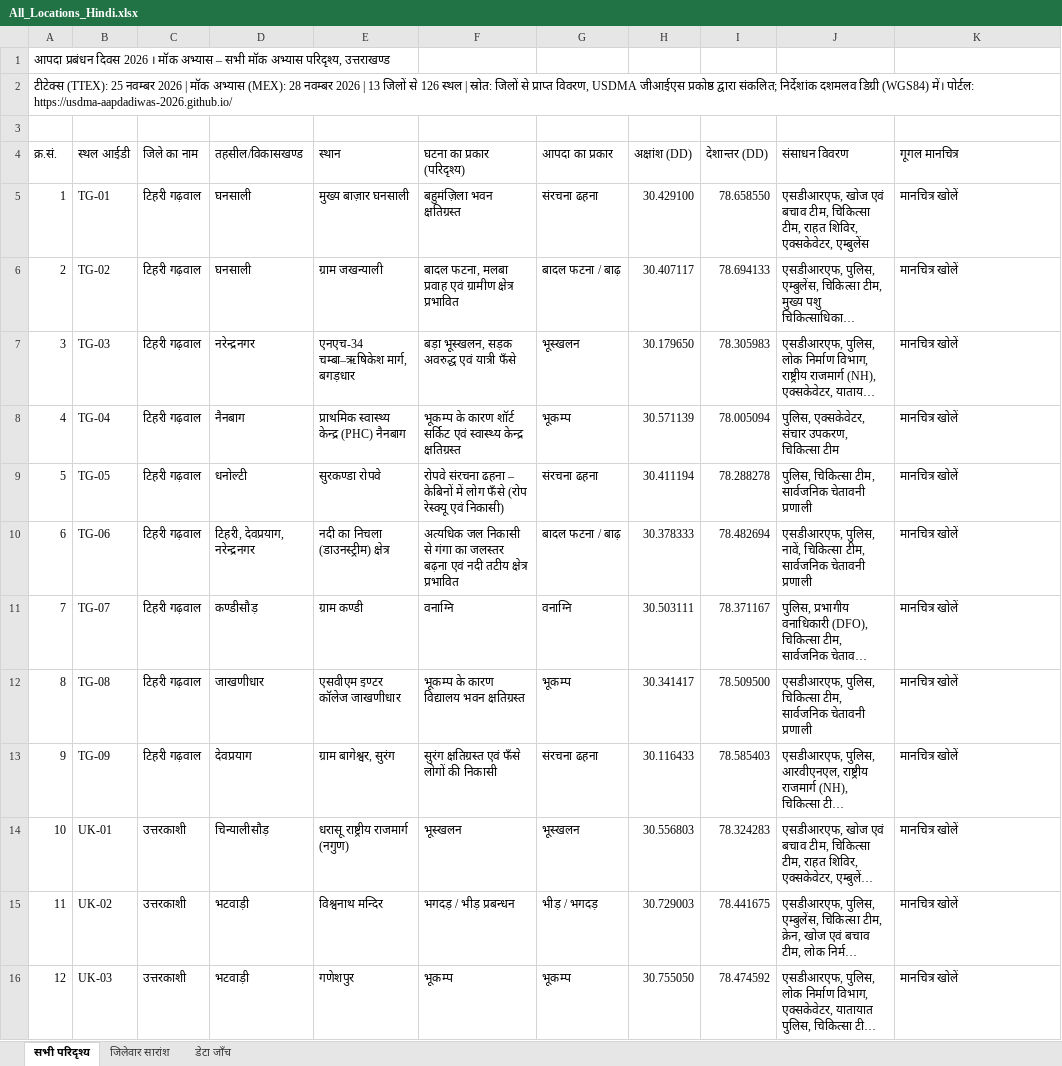
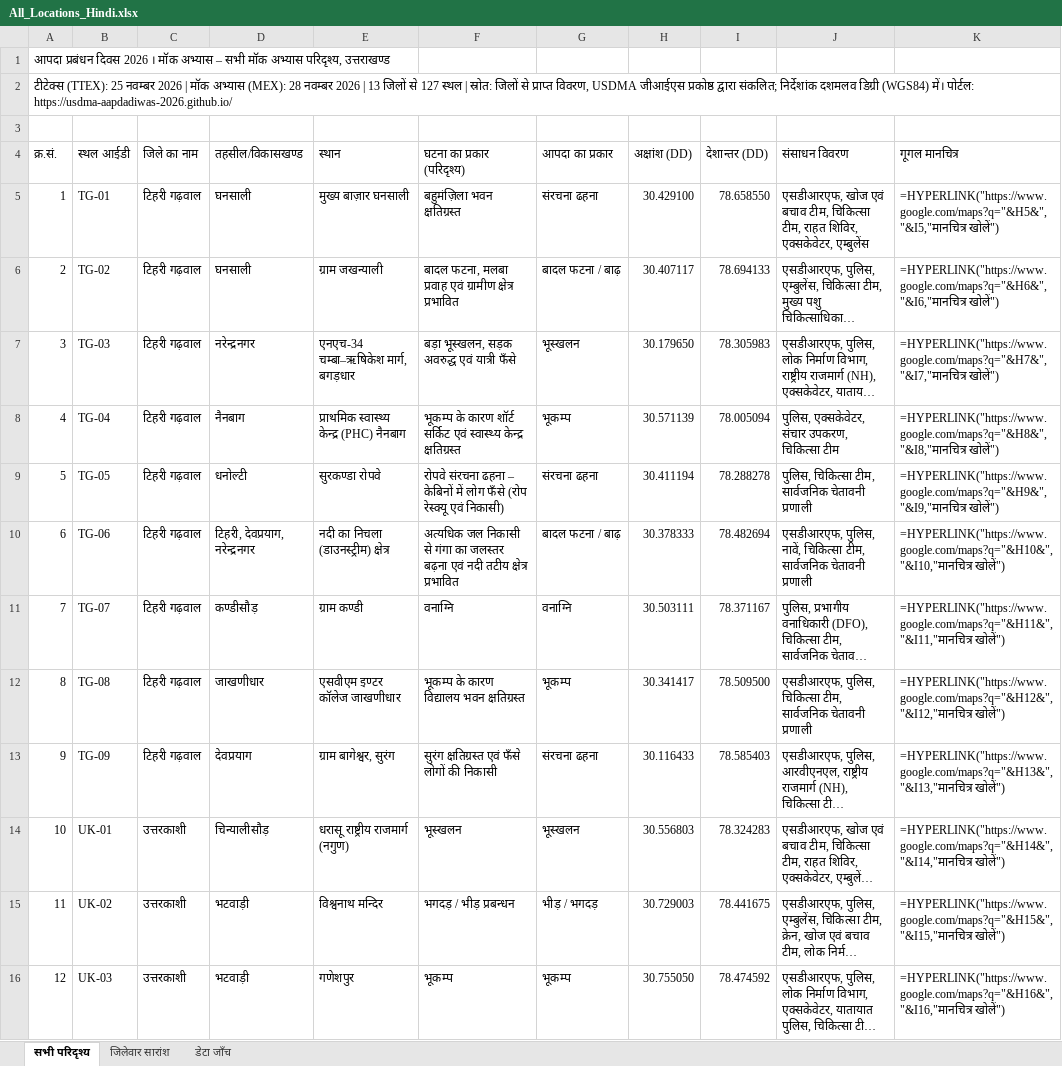
Before and after one commit to usdma-aapdadiwas-2026/usdma-aapdadiwas-2026.github.io, an Excel workbook: All_Locations_Hindi.xlsx, sheet सभी परिदृश्य, drawn as a sheet; only a part is shown; long unchanged cells end in …; values as stored, in another font and other column widths than the file's, no cell formats; formulas without a stored value are shown as written; the diff covers the shown part only; the diff names each change by its address in the sheet, - before the commit and + after, or states it on an @@ line.

```diff
--- a/All_Locations_Hindi.xlsx (sheet सभी परिदृश्य)
+++ b/All_Locations_Hindi.xlsx (sheet सभी परिदृश्य)
@@ column A (क्र.सं.) renumbered from row 2 down @@
-K5 (गूगल मानचित्र): मानचित्र खोलें
+K5 (गूगल मानचित्र): =HYPERLINK("https://www.google.com/maps?q="&H5&","&I5,"मानचित्र खोलें")
-K6 (गूगल मानचित्र): मानचित्र खोलें
+K6 (गूगल मानचित्र): =HYPERLINK("https://www.google.com/maps?q="&H6&","&I6,"मानचित्र खोलें")
-K7 (गूगल मानचित्र): मानचित्र खोलें
+K7 (गूगल मानचित्र): =HYPERLINK("https://www.google.com/maps?q="&H7&","&I7,"मानचित्र खोलें")
-K8 (गूगल मानचित्र): मानचित्र खोलें
+K8 (गूगल मानचित्र): =HYPERLINK("https://www.google.com/maps?q="&H8&","&I8,"मानचित्र खोलें")
-K9 (गूगल मानचित्र): मानचित्र खोलें
+K9 (गूगल मानचित्र): =HYPERLINK("https://www.google.com/maps?q="&H9&","&I9,"मानचित्र खोलें")
-K10 (गूगल मानचित्र): मानचित्र खोलें
+K10 (गूगल मानचित्र): =HYPERLINK("https://www.google.com/maps?q="&H10&","&I10,"मानचित्र खोलें")
-K11 (गूगल मानचित्र): मानचित्र खोलें
+K11 (गूगल मानचित्र): =HYPERLINK("https://www.google.com/maps?q="&H11&","&I11,"मानचित्र खोलें")
-K12 (गूगल मानचित्र): मानचित्र खोलें
+K12 (गूगल मानचित्र): =HYPERLINK("https://www.google.com/maps?q="&H12&","&I12,"मानचित्र खोलें")
-K13 (गूगल मानचित्र): मानचित्र खोलें
+K13 (गूगल मानचित्र): =HYPERLINK("https://www.google.com/maps?q="&H13&","&I13,"मानचित्र खोलें")
-K14 (गूगल मानचित्र): मानचित्र खोलें
+K14 (गूगल मानचित्र): =HYPERLINK("https://www.google.com/maps?q="&H14&","&I14,"मानचित्र खोलें")
-K15 (गूगल मानचित्र): मानचित्र खोलें
+K15 (गूगल मानचित्र): =HYPERLINK("https://www.google.com/maps?q="&H15&","&I15,"मानचित्र खोलें")
-K16 (गूगल मानचित्र): मानचित्र खोलें
+K16 (गूगल मानचित्र): =HYPERLINK("https://www.google.com/maps?q="&H16&","&I16,"मानचित्र खोलें")
```
Also changed, not shown: 1 added row and 124 edited cells elsewhere in this sheet, sheet जिलेवार सारांश, sheet डेटा जाँच, cell formats, All_Locations.xlsx, 4 other files.
